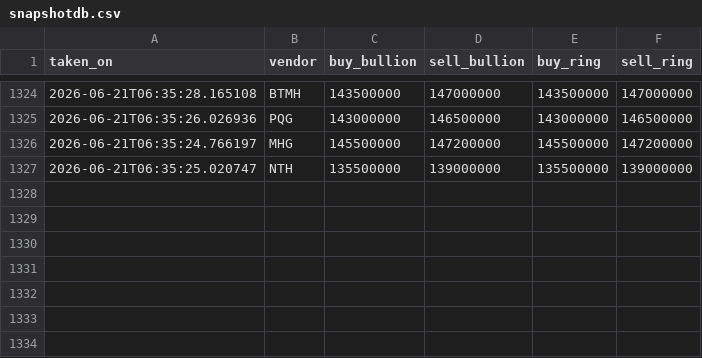
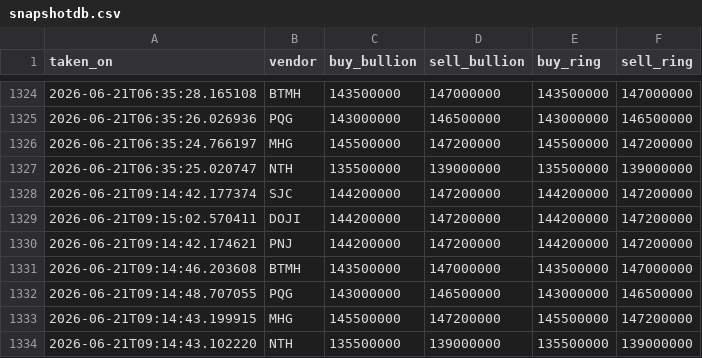
Before and after one commit to SpikeVN/golddb, a CSV file: data/snapshotdb.csv, drawn as a sheet; only a part is shown, gaps mark what is left out; the diff names each change by its address in the sheet, - before the commit and + after, or states it on an @@ line.

```diff
--- a/data/snapshotdb.csv
+++ b/data/snapshotdb.csv
+row 1328: 2026-06-21T09:14:42.177374 | SJC | 144200000 | 147200000 | 144200000 | 147200000
+row 1329: 2026-06-21T09:15:02.570411 | DOJI | 144200000 | 147200000 | 144200000 | 147200000
+row 1330: 2026-06-21T09:14:42.174621 | PNJ | 144200000 | 147200000 | 144200000 | 147200000
+row 1331: 2026-06-21T09:14:46.203608 | BTMH | 143500000 | 147000000 | 143500000 | 147000000
+row 1332: 2026-06-21T09:14:48.707055 | PQG | 143000000 | 146500000 | 143000000 | 146500000
+row 1333: 2026-06-21T09:14:43.199915 | MHG | 145500000 | 147200000 | 145500000 | 147200000
+row 1334: 2026-06-21T09:14:43.102220 | NTH | 135500000 | 139000000 | 135500000 | 139000000
```
Also changed, not shown: 1 other file.
